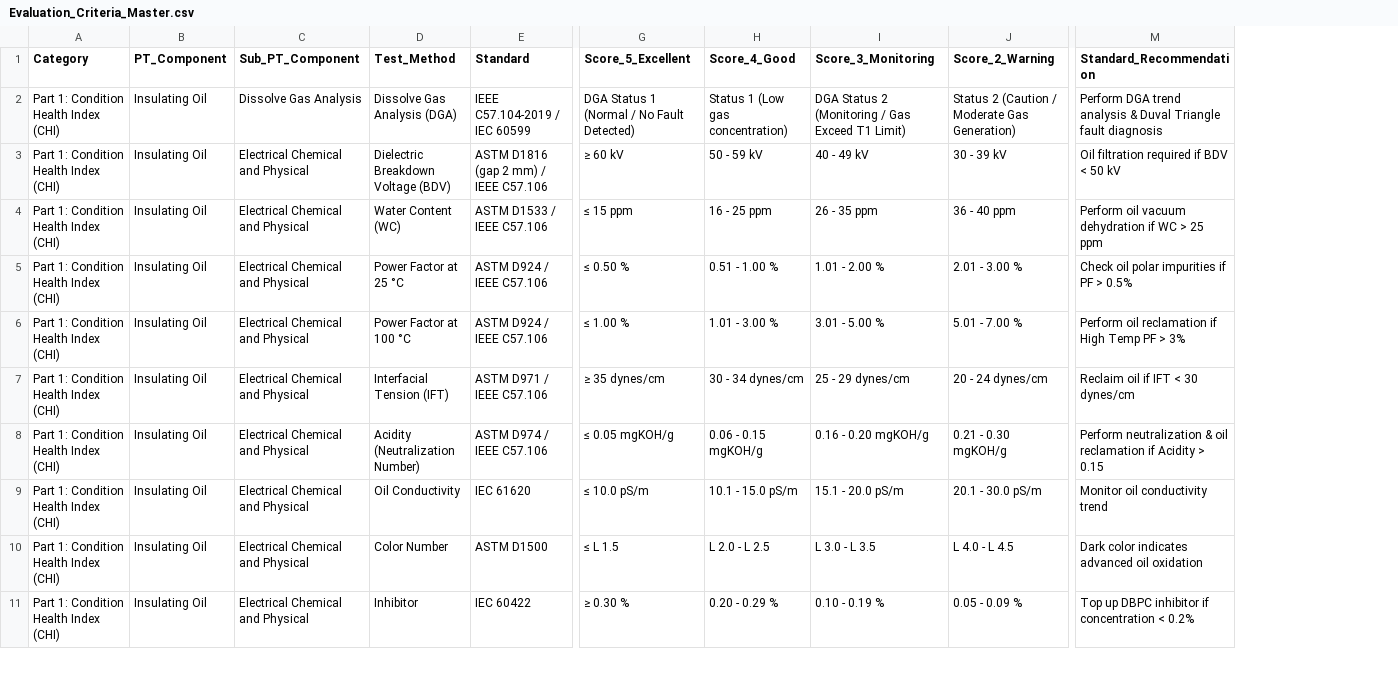
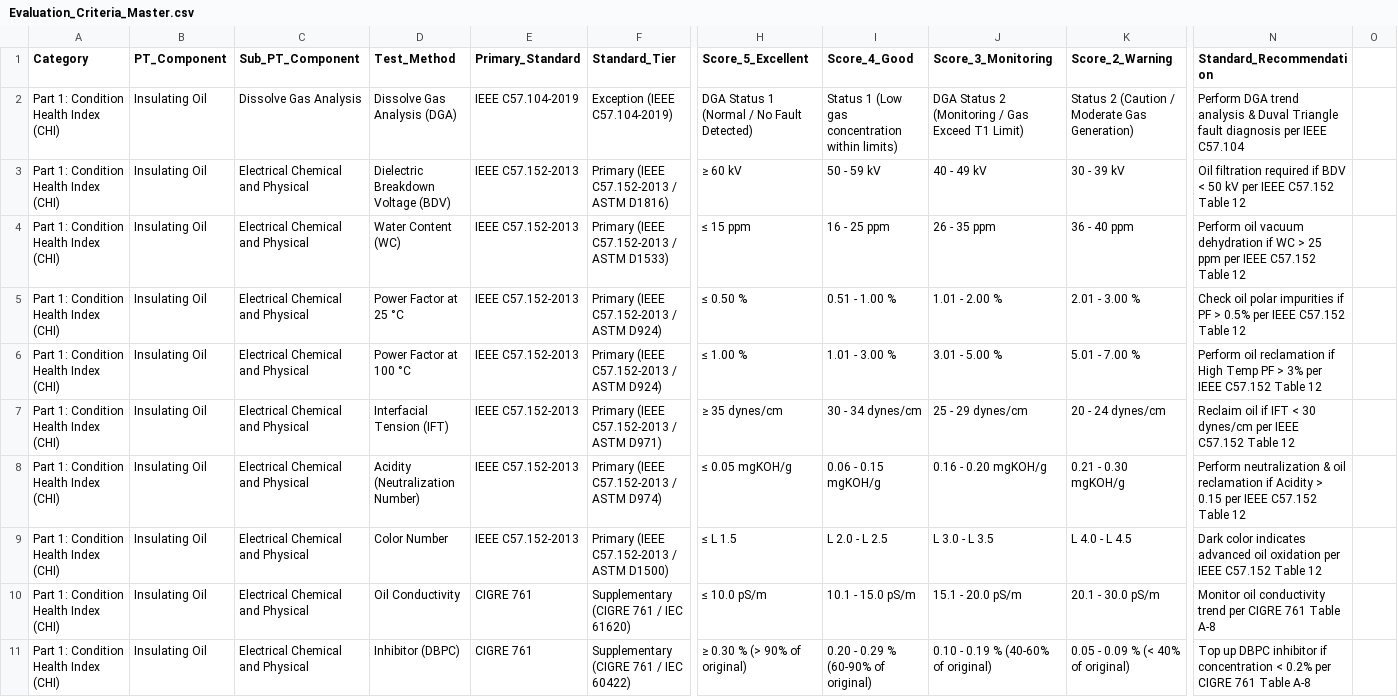
Before and after one commit to TransformerTeam/transformer-asset, a CSV file: Evaluation_Criteria_Master.csv, drawn as a sheet; only a part is shown, gaps mark what is left out; removed rows and columns are numbered as before the commit, all else as after; rows hold the shown columns only; the diff covers the shown part only; the diff names each change by its address in the sheet, - before the commit and + after, or states it on an @@ line.

Commit message:
docs: update Evaluation_Criteria_Master.csv using IEEE C57.152-2013 as primary, IEEE C57.104-2019 for DGA, and CIGRE 761 as supplementary

```diff
--- a/Evaluation_Criteria_Master.csv
+++ b/Evaluation_Criteria_Master.csv
-column E (Standard), rows 2-8: IEEE C57.104-2019 / IEC 60599 | ASTM D1816 (gap 2 mm) / IEEE C57.106 | ASTM D1533 / IEEE C57.106 | ASTM D924 / IEEE C57.106 | ASTM D924 / IEEE C57.106 | ASTM D971 / IEEE C57.106 | ASTM D974 / IEEE C57.106; rows 10-11: ASTM D1500 | IEC 60422
+column E (Primary_Standard), rows 2-9: IEEE C57.104-2019 | IEEE C57.152-2013 | IEEE C57.152-2013 | IEEE C57.152-2013 | IEEE C57.152-2013 | IEEE C57.152-2013 | IEEE C57.152-2013 | IEEE C57.152-2013; row 11: CIGRE 761
+column F (Standard_Tier), rows 2-9: Exception (IEEE C57.104-2019) | Primary (IEEE C57.152-2013 / ASTM D1816) | Primary (IEEE C57.152-2013 / ASTM D1533) | Primary (IEEE C57.152-2013 / ASTM D924) | Primary (IEEE C57.152-2013 / ASTM D924) | Primary (IEEE C57.152-2013 / ASTM D971) | Primary (IEEE C57.152-2013 / ASTM D974) | Primary (IEEE C57.152-2013 / ASTM D1500); row 11: Supplementary (CIGRE 761 / IEC 60422)
+column O, empty
-I2 (Score_4_Good): Status 1 (Low gas concentration)
+I2 (Score_4_Good): Status 1 (Low gas concentration within limits)
-N2 (Standard_Recommendation): …fault diagnosis
+N2 (Standard_Recommendation): …fault diagnosis per IEEE C57.104
-N3 (Standard_Recommendation): …50 kV
+N3 (Standard_Recommendation): …50 kV per IEEE C57.152 Table 12
-N4 (Standard_Recommendation): …25 ppm
+N4 (Standard_Recommendation): …25 ppm per IEEE C57.152 Table 12
-N5 (Standard_Recommendation): …> 0.5%
+N5 (Standard_Recommendation): …> 0.5% per IEEE C57.152 Table 12
-N6 (Standard_Recommendation): …> 3%
+N6 (Standard_Recommendation): …> 3% per IEEE C57.152 Table 12
-N7 (Standard_Recommendation): Reclaim oil if IFT < 30 dynes/cm
+N7 (Standard_Recommendation): Reclaim oil if IFT < 30 dynes/cm per IEEE C57.152 Table 12
-N8 (Standard_Recommendation): …> 0.15
+N8 (Standard_Recommendation): …> 0.15 per IEEE C57.152 Table 12
-row 9: Part 1: Condition Health Index (CHI) | Insulating Oil | Electrical Chemical and Physical | Oil Conductivity | IEC 61620 | ≤ 10.0 pS/m | 10.1 - 15.0 pS/m | 15.1 - 20.0 pS/m | 20.1 - 30.0 pS/m | Monitor oil conductivity trend
-N9 (Standard_Recommendation): …oil oxidation
+N9 (Standard_Recommendation): …oil oxidation per IEEE C57.152 Table 12
+row 10: Part 1: Condition Health Index (CHI) | Insulating Oil | Electrical Chemical and Physical | Oil Conductivity | CIGRE 761 | Supplementary (CIGRE 761 / IEC 61620) | ≤ 10.0 pS/m | 10.1 - 15.0 pS/m | 15.1 - 20.0 pS/m | 20.1 - 30.0 pS/m | Monitor oil conductivity trend per CIGRE 761 Table A-8
-D11 (Test_Method): Inhibitor
+D11 (Test_Method): Inhibitor (DBPC)
-H11 (Score_5_Excellent): ≥ 0.30 %
+H11 (Score_5_Excellent): ≥ 0.30 % (> 90% of original)
-I11 (Score_4_Good): 0.20 - 0.29 %
+I11 (Score_4_Good): 0.20 - 0.29 % (60-90% of original)
-J11 (Score_3_Monitoring): 0.10 - 0.19 %
+J11 (Score_3_Monitoring): 0.10 - 0.19 % (40-60% of original)
-K11 (Score_2_Warning): 0.05 - 0.09 %
+K11 (Score_2_Warning): 0.05 - 0.09 % (< 40% of original)
-N11 (Standard_Recommendation): …< 0.2%
+N11 (Standard_Recommendation): …< 0.2% per CIGRE 761 Table A-8
```
Also changed, not shown: 1 added row and 30 edited cells elsewhere in this file, 1 other file.
